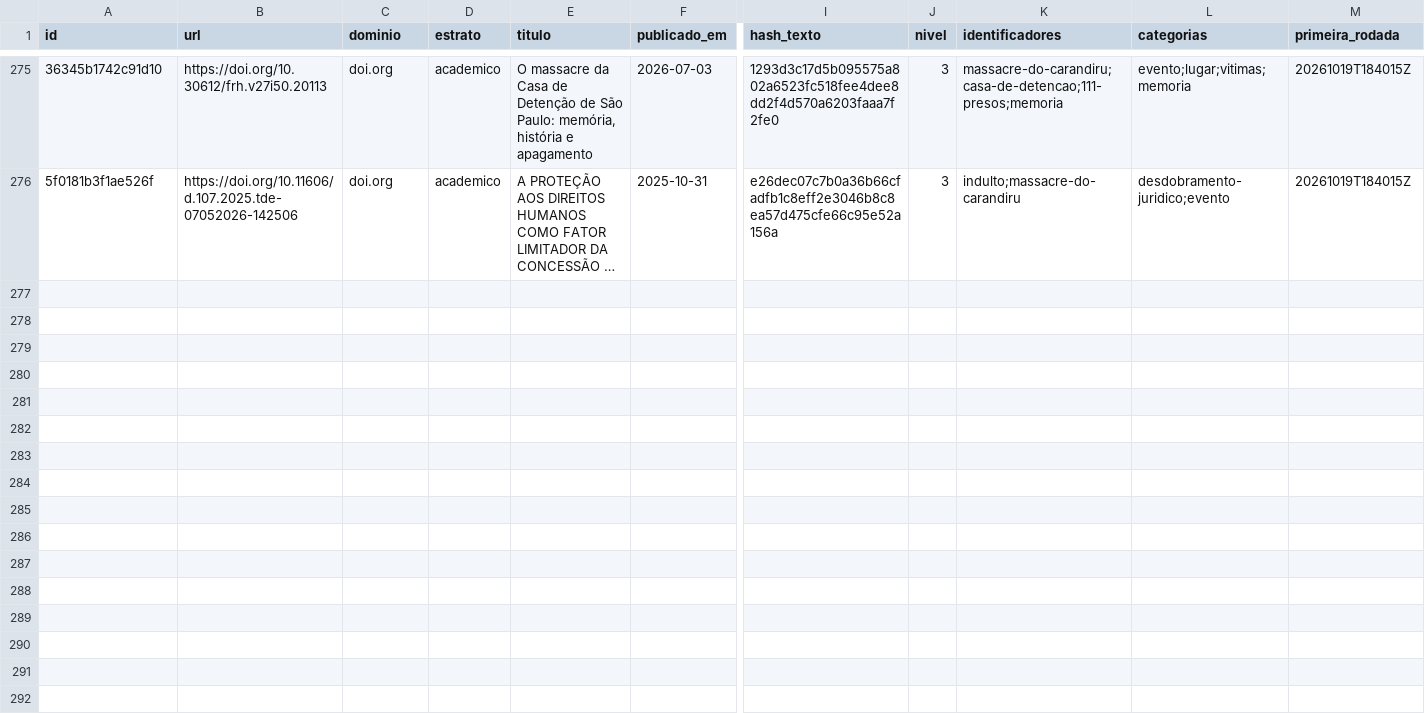
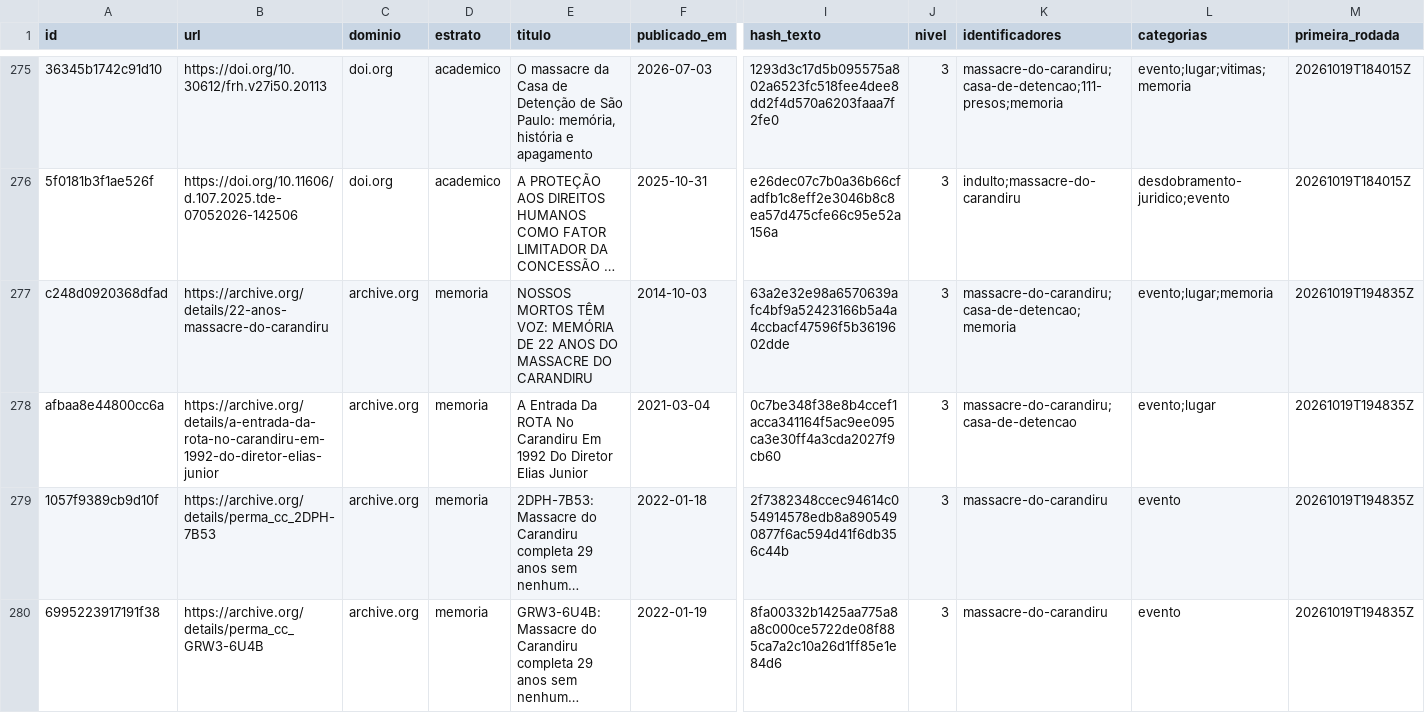
Before and after one commit to luccas-amorim/aletheia, a CSV file: catalogo.csv, drawn as a sheet; only a part is shown, gaps mark what is left out; long unchanged cells end in …; rows hold the shown columns only; the diff covers the shown part only; the diff names each change by its address in the sheet, - before the commit and + after, or states it on an @@ line.

Commit message:
Rodada 2026-10-19: ia:carandiru

```diff
--- a/catalogo.csv
+++ b/catalogo.csv
+row 277: c248d0920368dfad | https://archive.org/details/22-anos-massacre-do-carandiru | archive.org | memoria | NOSSOS MORTOS TÊM VOZ: MEMÓRIA DE 22 ANOS DO MASSACRE DO CARANDIRU | 2014-10-03 | 63a2e32e98a6570639afc4bf9a52423166b5a4a4ccbacf47596f5b3619602dde | 3 | massacre-do-carandiru;casa-de-detencao;memoria | evento;lugar;memoria | 20261019T194835Z
+row 278: afbaa8e44800cc6a | https://archive.org/details/a-entrada-da-rota-no-carandiru-em-1992-do-diretor-elias-junior | archive.org | memoria | A Entrada Da ROTA No Carandiru Em 1992 Do Diretor Elias Junior | 2021-03-04 | 0c7be348f38e8b4ccef1acca341164f5ac9ee095ca3e30ff4a3cda2027f9cb60 | 3 | massacre-do-carandiru;casa-de-detencao | evento;lugar | 20261019T194835Z
+row 279: 1057f9389cb9d10f | https://archive.org/details/perma_cc_2DPH-7B53 | archive.org | memoria | 2DPH-7B53: Massacre do Carandiru completa 29 anos sem nenhum… | 2022-01-18 | 2f7382348ccec94614c054914578edb8a8905490877f6ac594d41f6db356c44b | 3 | massacre-do-carandiru | evento | 20261019T194835Z
+row 280: 6995223917191f38 | https://archive.org/details/perma_cc_GRW3-6U4B | archive.org | memoria | GRW3-6U4B: Massacre do Carandiru completa 29 anos sem nenhum… | 2022-01-19 | 8fa00332b1425aa775a8a8c000ce5722de08f885ca7a2c10a26d1ff85e1e84d6 | 3 | massacre-do-carandiru | evento | 20261019T194835Z
```
Also changed, not shown: 3 added rows and 2 edited cells elsewhere in this file, vistas.csv, 7 other files.
